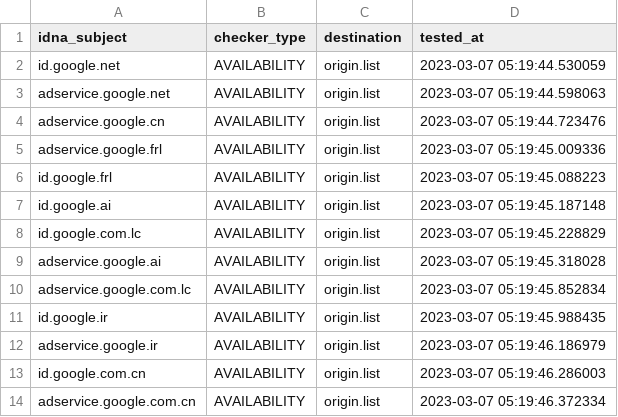
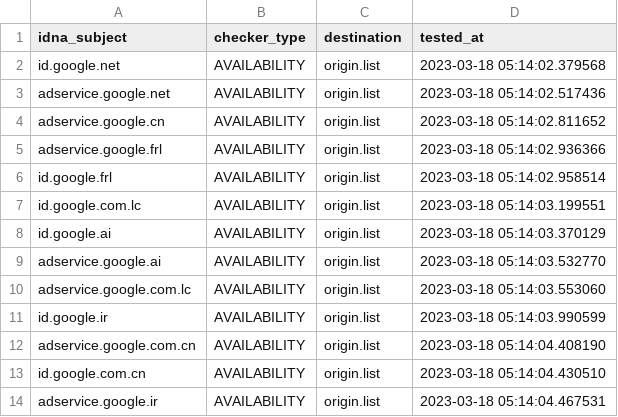
Before and after one commit to dead-hosts/hosts_google_adservice_id_git_kowith337, a CSV file: .pyfunceble/inactive.csv, drawn as a sheet.

Commit message:
[Final/Result][Dead-Hosts::hosts_google_adservice_id_git_kowith337] | cc @kowith337 |  [GHA skip]
3Pw-3TtKHfVaMW9UMsWuY1XD

```diff
--- a/.pyfunceble/inactive.csv
+++ b/.pyfunceble/inactive.csv
@@ -1,14 +1,14 @@
 idna_subject,checker_type,destination,tested_at
-id.google.net,AVAILABILITY,origin.list,2023-03-07 05:19:44.530059
-adservice.google.net,AVAILABILITY,origin.list,2023-03-07 05:19:44.598063
-adservice.google.cn,AVAILABILITY,origin.list,2023-03-07 05:19:44.723476
-adservice.google.frl,AVAILABILITY,origin.list,2023-03-07 05:19:45.009336
-id.google.frl,AVAILABILITY,origin.list,2023-03-07 05:19:45.088223
-id.google.ai,AVAILABILITY,origin.list,2023-03-07 05:19:45.187148
-id.google.com.lc,AVAILABILITY,origin.list,2023-03-07 05:19:45.228829
-adservice.google.ai,AVAILABILITY,origin.list,2023-03-07 05:19:45.318028
-adservice.google.com.lc,AVAILABILITY,origin.list,2023-03-07 05:19:45.852834
-id.google.ir,AVAILABILITY,origin.list,2023-03-07 05:19:45.988435
-adservice.google.ir,AVAILABILITY,origin.list,2023-03-07 05:19:46.186979
-id.google.com.cn,AVAILABILITY,origin.list,2023-03-07 05:19:46.286003
-adservice.google.com.cn,AVAILABILITY,origin.list,2023-03-07 05:19:46.372334
+id.google.net,AVAILABILITY,origin.list,2023-03-18 05:14:02.379568
+adservice.google.net,AVAILABILITY,origin.list,2023-03-18 05:14:02.517436
+adservice.google.cn,AVAILABILITY,origin.list,2023-03-18 05:14:02.811652
+adservice.google.frl,AVAILABILITY,origin.list,2023-03-18 05:14:02.936366
+id.google.frl,AVAILABILITY,origin.list,2023-03-18 05:14:02.958514
+id.google.com.lc,AVAILABILITY,origin.list,2023-03-18 05:14:03.199551
+id.google.ai,AVAILABILITY,origin.list,2023-03-18 05:14:03.370129
+adservice.google.ai,AVAILABILITY,origin.list,2023-03-18 05:14:03.532770
+adservice.google.com.lc,AVAILABILITY,origin.list,2023-03-18 05:14:03.553060
+id.google.ir,AVAILABILITY,origin.list,2023-03-18 05:14:03.990599
+adservice.google.com.cn,AVAILABILITY,origin.list,2023-03-18 05:14:04.408190
+id.google.com.cn,AVAILABILITY,origin.list,2023-03-18 05:14:04.430510
+adservice.google.ir,AVAILABILITY,origin.list,2023-03-18 05:14:04.467531
```
Also changed, not shown: 7 other files.
